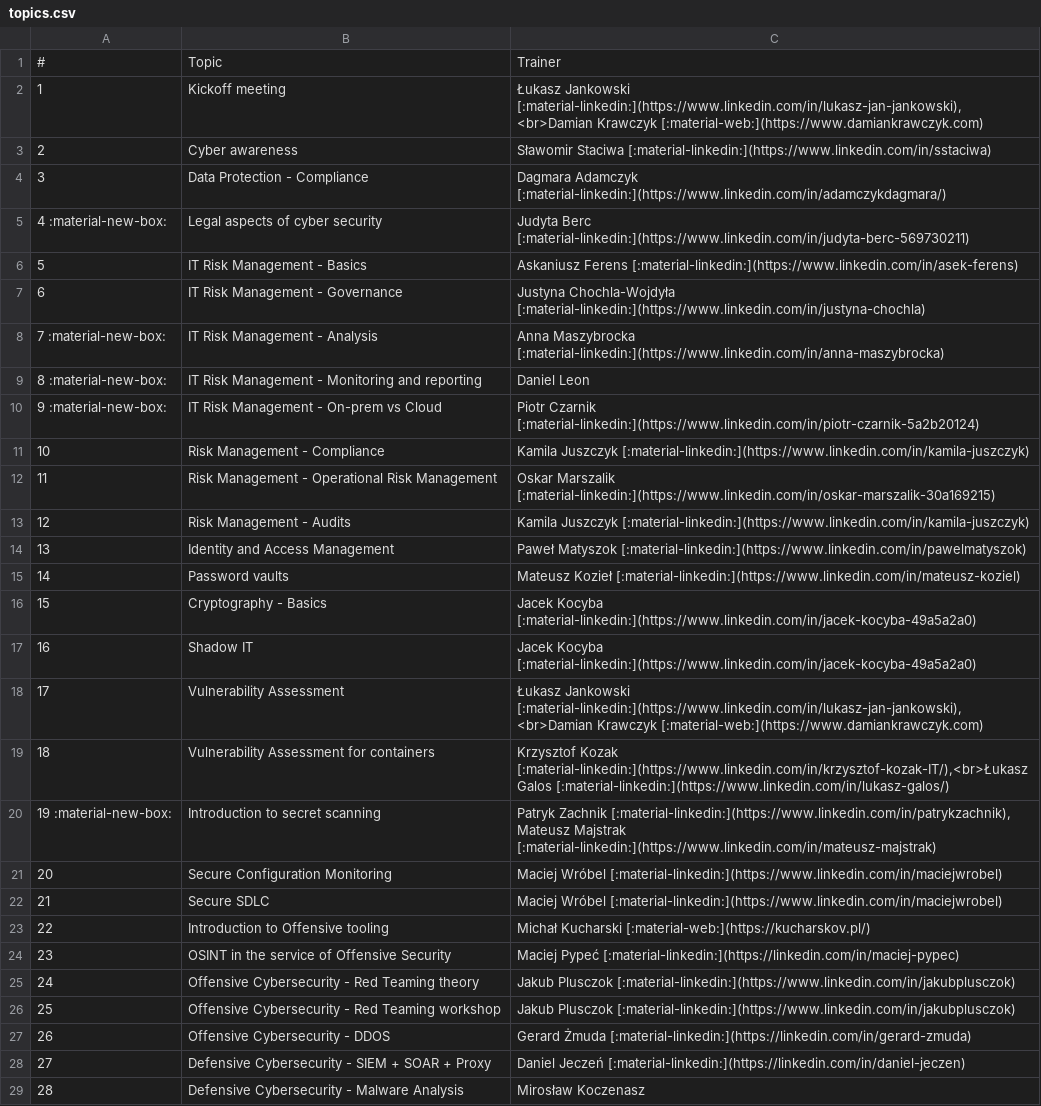
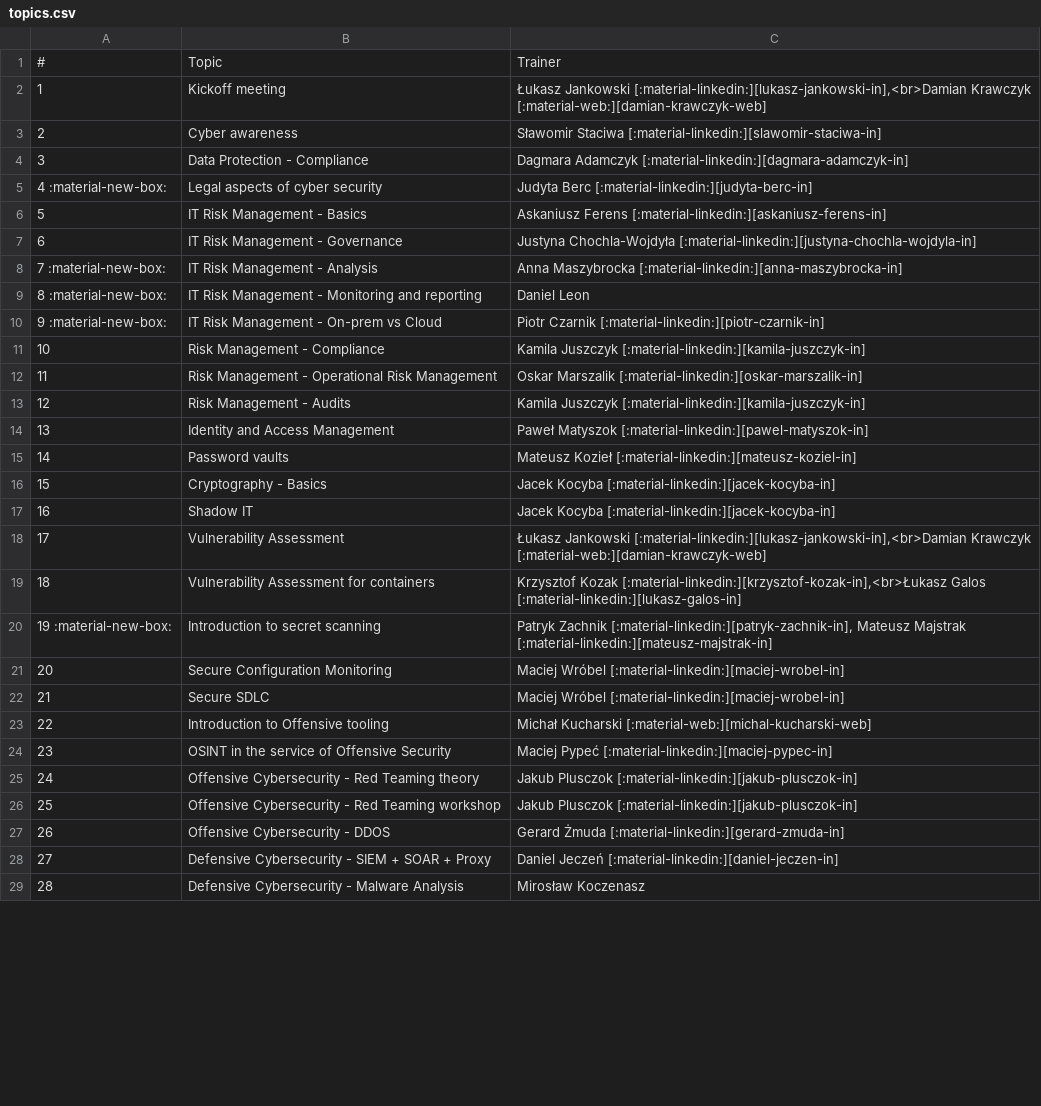
Before and after one commit to cybersecuritystream/cybersecuritystream.github.io, a CSV file: docs/crc/2025/topics.csv, drawn as a sheet; only a part is shown; the diff covers the shown part only; the diff names each change by its address in the sheet, - before the commit and + after, or states it on an @@ line.

```diff
--- a/docs/crc/2025/topics.csv
+++ b/docs/crc/2025/topics.csv
-C2: Łukasz Jankowski [:material-linkedin:](https://www.linkedin.com/in/lukasz-jan-jankowski),<br>Damian Krawczyk [:material-web:](https://www.damiankrawczyk.com)
+C2: Łukasz Jankowski [:material-linkedin:][lukasz-jankowski-in],<br>Damian Krawczyk [:material-web:][damian-krawczyk-web]
-C3: Sławomir Staciwa [:material-linkedin:](https://www.linkedin.com/in/sstaciwa)
+C3: Sławomir Staciwa [:material-linkedin:][slawomir-staciwa-in]
-C4: Dagmara Adamczyk [:material-linkedin:](https://www.linkedin.com/in/adamczykdagmara/)
+C4: Dagmara Adamczyk [:material-linkedin:][dagmara-adamczyk-in]
-C5: Judyta Berc [:material-linkedin:](https://www.linkedin.com/in/judyta-berc-569730211)
+C5: Judyta Berc [:material-linkedin:][judyta-berc-in]
-C6: Askaniusz Ferens [:material-linkedin:](https://www.linkedin.com/in/asek-ferens)
+C6: Askaniusz Ferens [:material-linkedin:][askaniusz-ferens-in]
-C7: Justyna Chochla-Wojdyła [:material-linkedin:](https://www.linkedin.com/in/justyna-chochla)
+C7: Justyna Chochla-Wojdyła [:material-linkedin:][justyna-chochla-wojdyla-in]
-C8: Anna Maszybrocka [:material-linkedin:](https://www.linkedin.com/in/anna-maszybrocka)
+C8: Anna Maszybrocka [:material-linkedin:][anna-maszybrocka-in]
-C10: Piotr Czarnik [:material-linkedin:](https://www.linkedin.com/in/piotr-czarnik-5a2b20124)
+C10: Piotr Czarnik [:material-linkedin:][piotr-czarnik-in]
-C11: Kamila Juszczyk [:material-linkedin:](https://www.linkedin.com/in/kamila-juszczyk)
+C11: Kamila Juszczyk [:material-linkedin:][kamila-juszczyk-in]
-C12: Oskar Marszalik [:material-linkedin:](https://www.linkedin.com/in/oskar-marszalik-30a169215)
+C12: Oskar Marszalik [:material-linkedin:][oskar-marszalik-in]
-C13: Kamila Juszczyk [:material-linkedin:](https://www.linkedin.com/in/kamila-juszczyk)
+C13: Kamila Juszczyk [:material-linkedin:][kamila-juszczyk-in]
-C14: Paweł Matyszok [:material-linkedin:](https://www.linkedin.com/in/pawelmatyszok)
+C14: Paweł Matyszok [:material-linkedin:][pawel-matyszok-in]
-C15: Mateusz Kozieł [:material-linkedin:](https://www.linkedin.com/in/mateusz-koziel)
+C15: Mateusz Kozieł [:material-linkedin:][mateusz-koziel-in]
-C16:C17: Jacek Kocyba [:material-linkedin:](https://www.linkedin.com/in/jacek-kocyba-49a5a2a0)
+C16:C17: Jacek Kocyba [:material-linkedin:][jacek-kocyba-in]
-C18: Łukasz Jankowski [:material-linkedin:](https://www.linkedin.com/in/lukasz-jan-jankowski),<br>Damian Krawczyk [:material-web:](https://www.damiankrawczyk.com)
+C18: Łukasz Jankowski [:material-linkedin:][lukasz-jankowski-in],<br>Damian Krawczyk [:material-web:][damian-krawczyk-web]
-C19: Krzysztof Kozak [:material-linkedin:](https://www.linkedin.com/in/krzysztof-kozak-IT/),<br>Łukasz Galos [:material-linkedin:](https://www.linkedin.com/in/lukasz-galos/)
+C19: Krzysztof Kozak [:material-linkedin:][krzysztof-kozak-in],<br>Łukasz Galos [:material-linkedin:][lukasz-galos-in]
-C20: Patryk Zachnik [:material-linkedin:](https://www.linkedin.com/in/patrykzachnik), Mateusz Majstrak [:material-linkedin:](https://www.linkedin.com/in/mateusz-majstrak)
+C20: Patryk Zachnik [:material-linkedin:][patryk-zachnik-in], Mateusz Majstrak [:material-linkedin:][mateusz-majstrak-in]
-C21:C22: Maciej Wróbel [:material-linkedin:](https://www.linkedin.com/in/maciejwrobel)
+C21:C22: Maciej Wróbel [:material-linkedin:][maciej-wrobel-in]
-C23: Michał Kucharski [:material-web:](https://kucharskov.pl/)
+C23: Michał Kucharski [:material-web:][michal-kucharski-web]
-C24: Maciej Pypeć [:material-linkedin:](https://linkedin.com/in/maciej-pypec)
+C24: Maciej Pypeć [:material-linkedin:][maciej-pypec-in]
-C25:C26: Jakub Plusczok [:material-linkedin:](https://www.linkedin.com/in/jakubplusczok)
+C25:C26: Jakub Plusczok [:material-linkedin:][jakub-plusczok-in]
-C27: Gerard Żmuda [:material-linkedin:](https://linkedin.com/in/gerard-zmuda)
+C27: Gerard Żmuda [:material-linkedin:][gerard-zmuda-in]
-C28: Daniel Jeczeń [:material-linkedin:](https://linkedin.com/in/daniel-jeczen)
+C28: Daniel Jeczeń [:material-linkedin:][daniel-jeczen-in]
```
Also changed, not shown: 5 edited cells elsewhere in this file, docs/crc/2018/topics.csv, docs/crc/2021/topics.csv, 12 other files.
